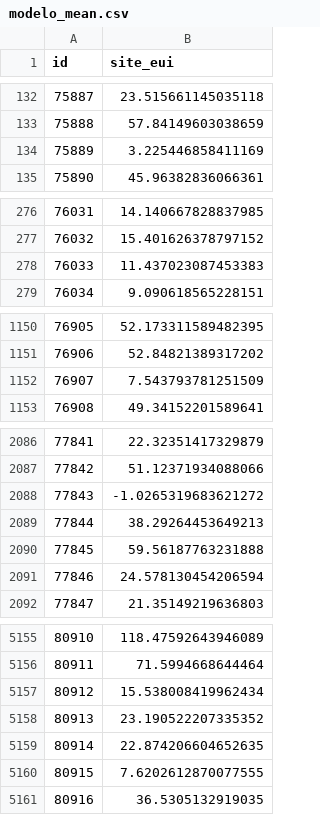
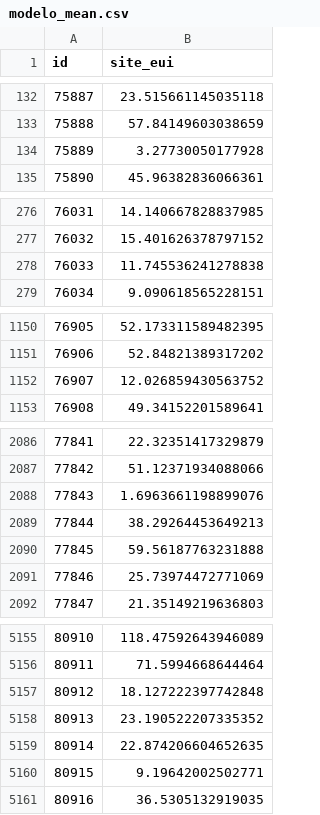
Before and after one commit to ccollado7/wds-datathon-2022, a CSV file: notebooks/modelos/mode_mean/modelo_mean.csv, drawn as a sheet; only a part is shown, gaps mark what is left out; the diff covers the shown part only.

```diff
--- a/notebooks/modelos/mode_mean/modelo_mean.csv
+++ b/notebooks/modelos/mode_mean/modelo_mean.csv
@@ -133,3 +133,3 @@ id,site_eui
 75888,57.84149603038659
-75889,3.225446858411169
+75889,3.27730050177928
 75890,45.96382836066361
@@ -277,3 +277,3 @@ id,site_eui
 76032,15.401626378797152
-76033,11.437023087453383
+76033,11.745536241278838
 76034,9.090618565228151
@@ -1151,3 +1151,3 @@ id,site_eui
 76906,52.84821389317202
-76907,7.543793781251509
+76907,12.026859430563752
 76908,49.34152201589641
@@ -2087,6 +2087,6 @@ id,site_eui
 77842,51.12371934088066
-77843,-1.0265319683621272
+77843,1.6963661198899076
 77844,38.29264453649213
 77845,59.56187763231888
-77846,24.578130454206594
+77846,25.73974472771069
 77847,21.35149219636803
@@ -5156,6 +5156,6 @@ id,site_eui
 80911,71.5994668644464
-80912,15.538008419962434
+80912,18.127222397742848
 80913,23.190522207335352
 80914,22.874206604652635
-80915,7.6202612870077555
+80915,9.19642002502771
 80916,36.5305132919035
```
Also changed, not shown: 8 edited cells elsewhere in this file, notebooks/modelos/model_interpretation/modelo_interpretation_3.csv, 20 other files.
